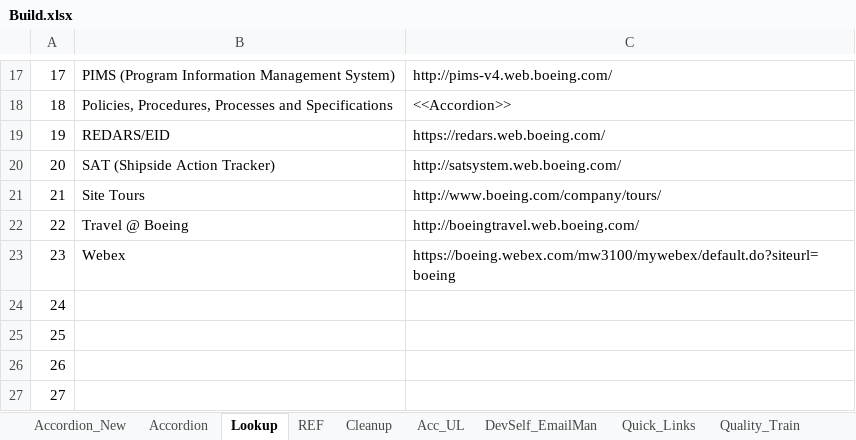
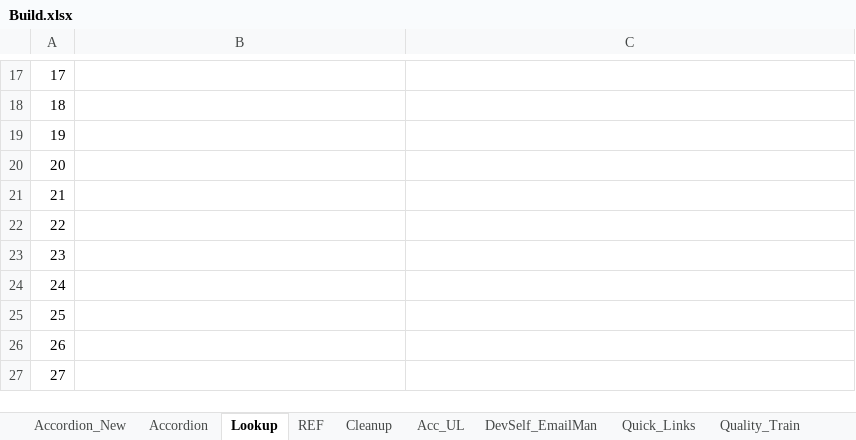
Before and after one commit to RocketZone/FFLSupport, an Excel workbook: A.Template/Build.xlsx, sheet Lookup, drawn as a sheet; only a part is shown, gaps mark what is left out; values as stored, in another font and other column widths than the file's, no borders; the diff covers the shown part only; the diff names each change by its address in the sheet, - before the commit and + after, or states it on an @@ line.

```diff
--- a/A.Template/Build.xlsx (sheet Lookup)
+++ b/A.Template/Build.xlsx (sheet Lookup)
-B17: PIMS (Program Information Management System)
+B17: (empty)
-C17: http://pims-v4.web.boeing.com/
+C17: (empty)
-B18: Policies, Procedures, Processes and Specifications
+B18: (empty)
-C18: <<Accordion>>
+C18: (empty)
-B19: REDARS/EID
+B19: (empty)
-C19: https://redars.web.boeing.com/
+C19: (empty)
-B20: SAT (Shipside Action Tracker)
+B20: (empty)
-C20: http://satsystem.web.boeing.com/
+C20: (empty)
-B21: Site Tours
+B21: (empty)
-C21: http://www.boeing.com/company/tours/
+C21: (empty)
-B22: Travel @ Boeing
+B22: (empty)
-C22: http://boeingtravel.web.boeing.com/
+C22: (empty)
-B23: Webex
+B23: (empty)
-C23: https://boeing.webex.com/mw3100/mywebex/default.do?siteurl=boeing
+C23: (empty)
```
Also changed, not shown: 32 edited cells elsewhere in this sheet, sheet Accordion_New, sheet Accordion, sheet Acc_UL, sheet Quick_Links, 2 other files.
